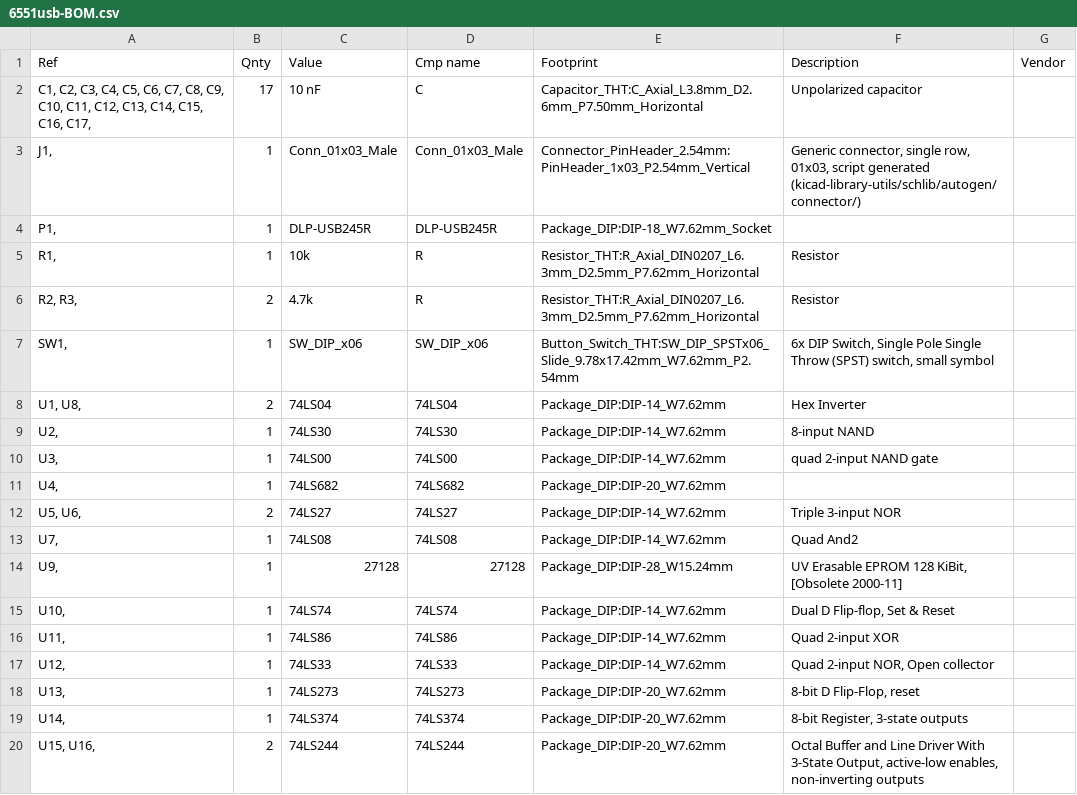
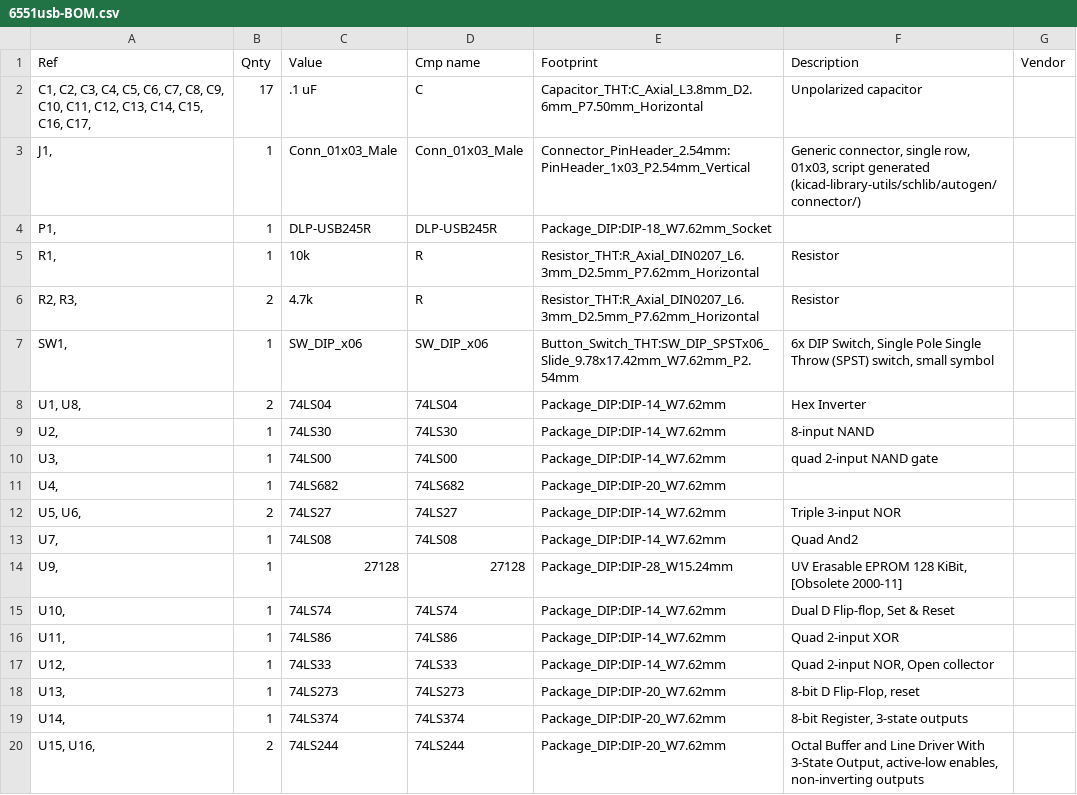
Before and after one commit to barberd/cocousbserial, a CSV file: 6551usb-BOM.csv, drawn as a sheet.

```diff
--- a/6551usb-BOM.csv
+++ b/6551usb-BOM.csv
@@ -1,3 +1,3 @@
 "Ref","Qnty","Value","Cmp name","Footprint","Description","Vendor"
-"C1, C2, C3, C4, C5, C6, C7, C8, C9, C10, C11, C12, C13, C14, C15, C16, C17, ","17","10 nF","C","Capacitor_THT:C_Axial_L3.8mm_D2.6mm_P7.50mm_Horizontal","Unpolarized capacitor",""
+"C1, C2, C3, C4, C5, C6, C7, C8, C9, C10, C11, C12, C13, C14, C15, C16, C17, ","17",".1 uF","C","Capacitor_THT:C_Axial_L3.8mm_D2.6mm_P7.50mm_Horizontal","Unpolarized capacitor",""
 "J1, ","1","Conn_01x03_Male","Conn_01x03_Male","Connector_PinHeader_2.54mm:PinHeader_1x03_P2.54mm_Vertical","Generic connector, single row, 01x03, script generated (kicad-library-utils/schlib/autogen/connector/)",""
```
Also changed, not shown: 16 other files.
